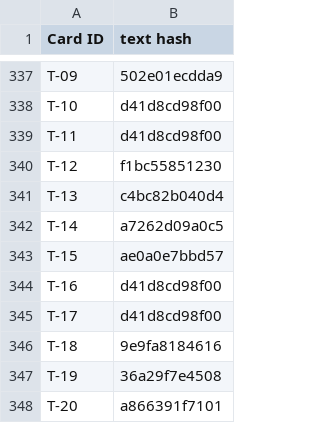
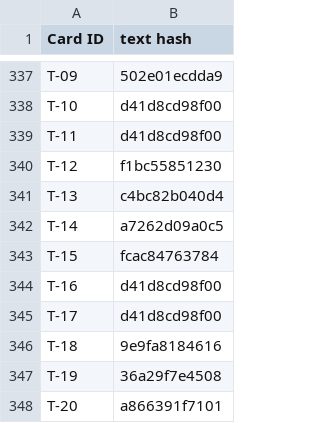
Before and after one commit to Aglowatz/Deckbuilder-rpg, a CSV file: data/source/import_manifest.csv, drawn as a sheet; only a part is shown, gaps mark what is left out.

```diff
--- a/data/source/import_manifest.csv
+++ b/data/source/import_manifest.csv
@@ -342,3 +342,3 @@ T-13,c4bc82b040d4
 T-14,a7262d09a0c5
-T-15,ae0a0e7bbd57
+T-15,fcac84763784
 T-16,d41d8cd98f00
```
Also changed, not shown: data/source/token_list.csv, 17 other files.
